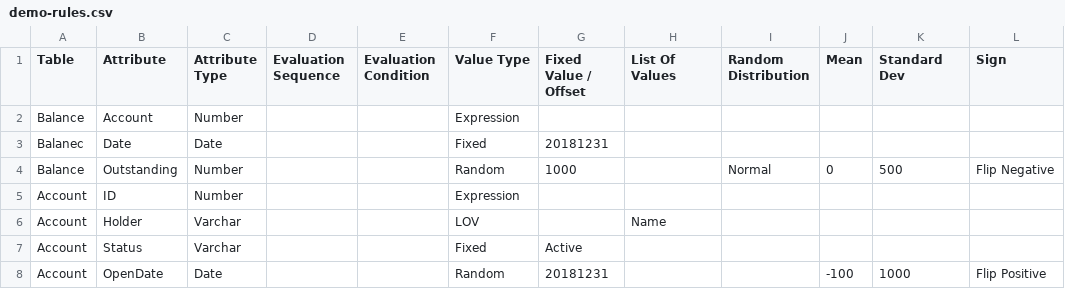
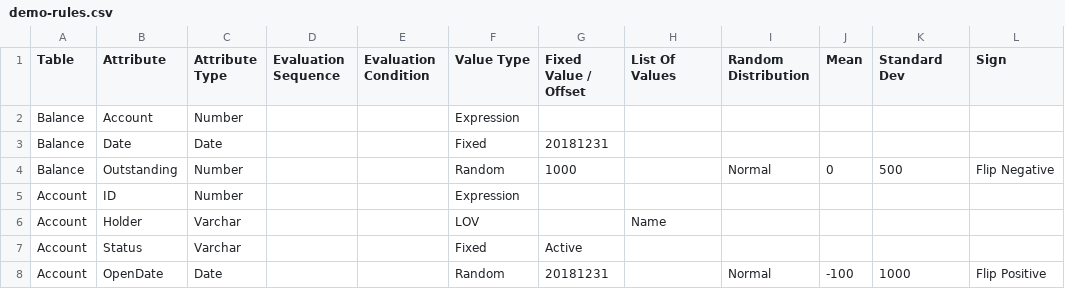
Before and after one commit to EvgenyPetrovsky/synthezator, a CSV file: data-raw/demo-rules.csv, drawn as a sheet; only a part is shown; the diff names each change by its address in the sheet, - before the commit and + after, or states it on an @@ line.

```diff
--- a/data-raw/demo-rules.csv
+++ b/data-raw/demo-rules.csv
-A3 (Table): Balanec
+A3 (Table): Balance
-I8 (Random Distribution): (empty)
+I8 (Random Distribution): Normal
```
Also changed, not shown: 8 other files.
